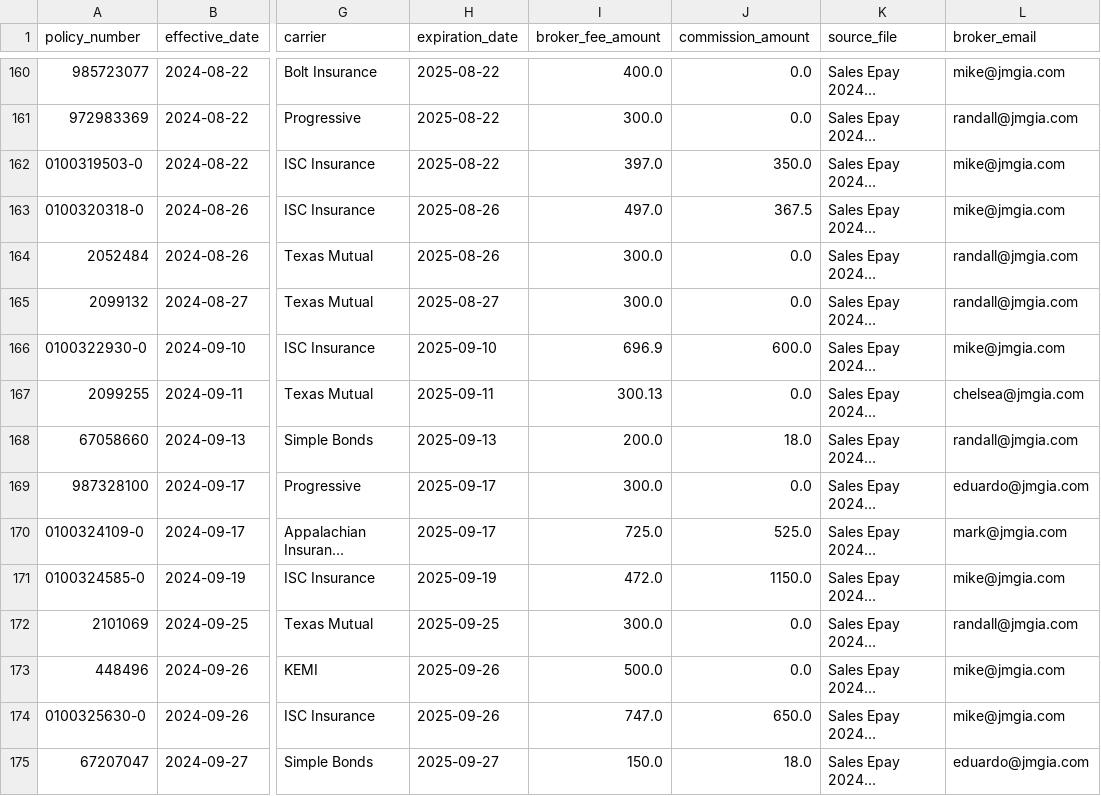
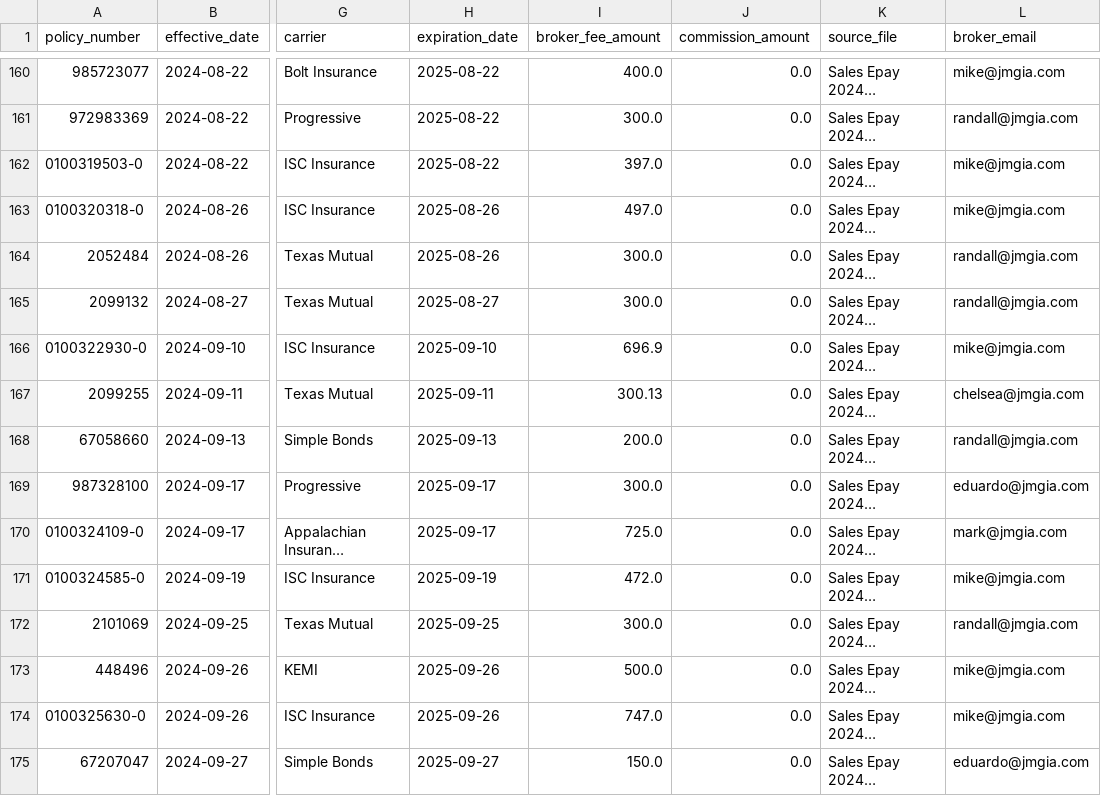
Before and after one commit to grijalva10/insurance_policy_migration, a CSV file: data/reports/existing_policies.csv, drawn as a sheet; only a part is shown, gaps mark what is left out; long unchanged cells end in …; the diff covers the shown part only; the diff names each change by its address in the sheet, - before the commit and + after, or states it on an @@ line.

```diff
--- a/data/reports/existing_policies.csv
+++ b/data/reports/existing_policies.csv
-J162 (commission_amount): 350.0
+J162 (commission_amount): 0.0
-J163 (commission_amount): 367.5
+J163 (commission_amount): 0.0
-J166 (commission_amount): 600.0
+J166 (commission_amount): 0.0
-J168 (commission_amount): 18.0
+J168 (commission_amount): 0.0
-J170 (commission_amount): 525.0
+J170 (commission_amount): 0.0
-J171 (commission_amount): 1150.0
+J171 (commission_amount): 0.0
-J174 (commission_amount): 650.0
+J174 (commission_amount): 0.0
-J175 (commission_amount): 18.0
+J175 (commission_amount): 0.0
```
Also changed, not shown: 75 edited cells elsewhere in this file.
